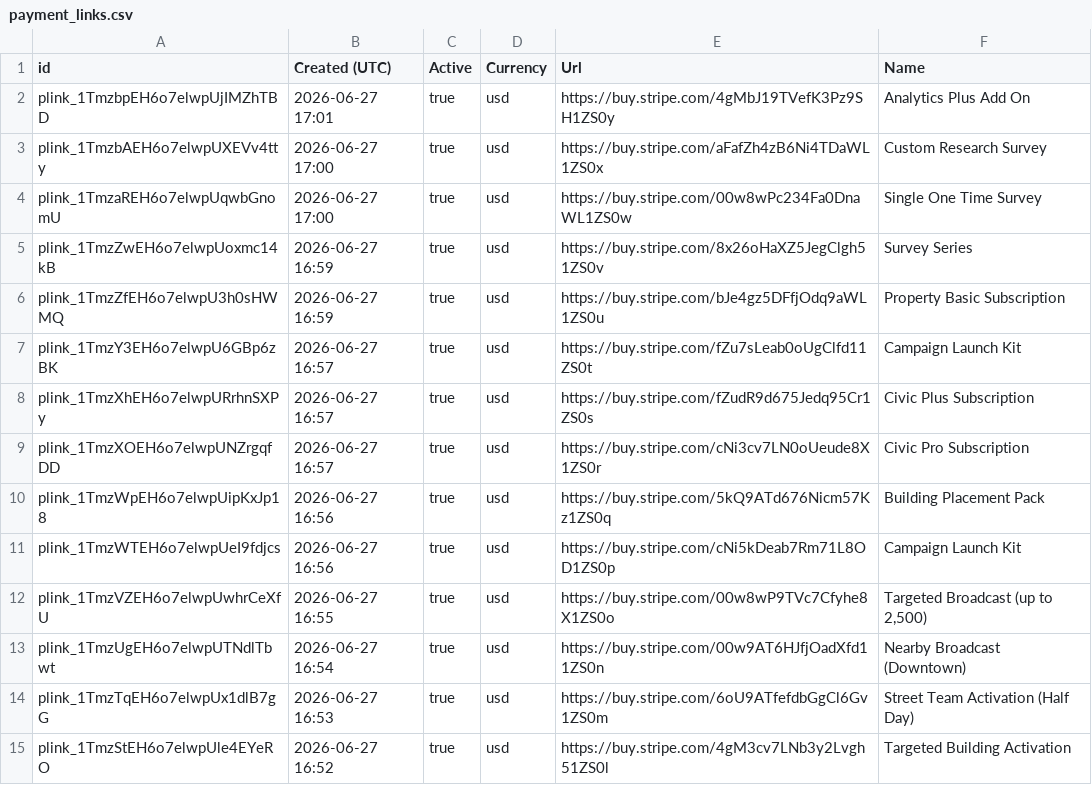
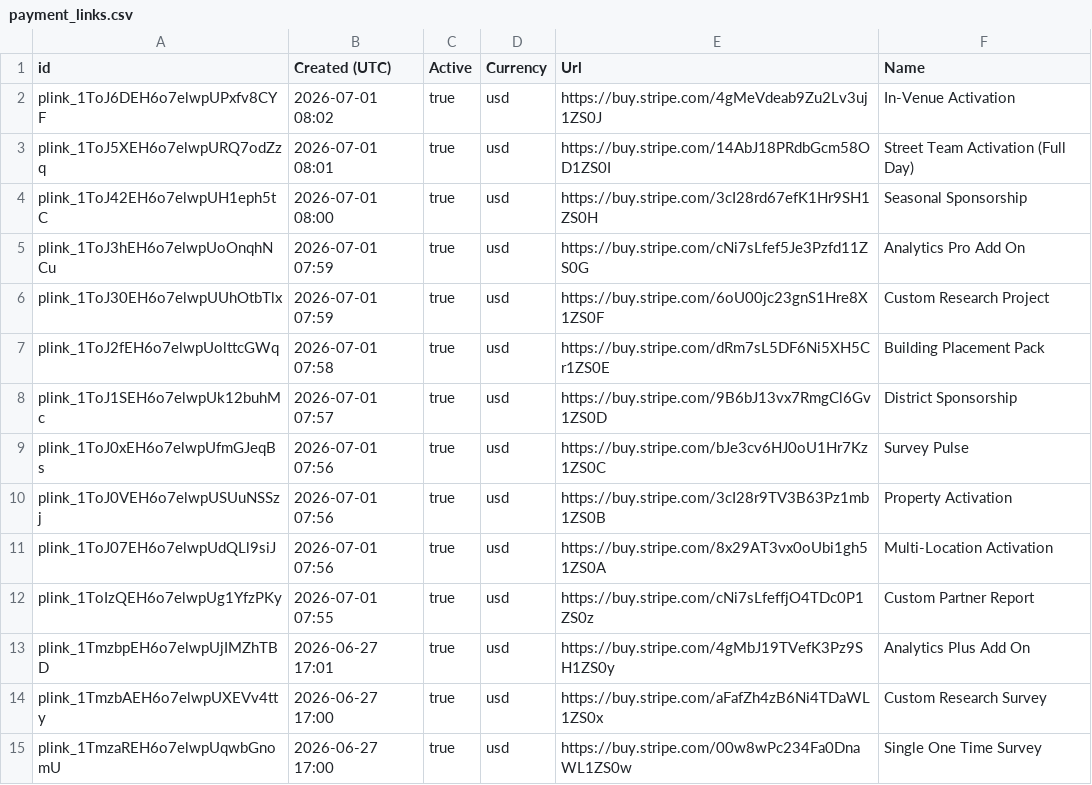
Before and after one commit to MegDude/PERKS-PARTNER-BACKEND-, a CSV file: data/pricing/payment_links.csv, drawn as a sheet; only a part is shown; the shorter side is filled out with more unchanged rows; the diff names each change by its address in the sheet, - before the commit and + after, or states it on an @@ line.

Commit message:
Update partner pricing and integration readiness

```diff
--- a/data/pricing/payment_links.csv
+++ b/data/pricing/payment_links.csv
+row 2: plink_1ToJ6DEH6o7elwpUPxfv8CYF | 2026-07-01 08:02 | true | usd | https://buy.stripe.com/4gMeVdeab9Zu2Lv3uj1ZS0J | In-Venue Activation
+row 3: plink_1ToJ5XEH6o7elwpURQ7odZzq | 2026-07-01 08:01 | true | usd | https://buy.stripe.com/14AbJ18PRdbGcm58OD1ZS0I | Street Team Activation (Full Day)
+row 4: plink_1ToJ42EH6o7elwpUH1eph5tC | 2026-07-01 08:00 | true | usd | https://buy.stripe.com/3cI28rd67efK1Hr9SH1ZS0H | Seasonal Sponsorship
+row 5: plink_1ToJ3hEH6o7elwpUoOnqhNCu | 2026-07-01 07:59 | true | usd | https://buy.stripe.com/cNi7sLfef5Je3Pzfd11ZS0G | Analytics Pro Add On
+row 6: plink_1ToJ30EH6o7elwpUUhOtbTlx | 2026-07-01 07:59 | true | usd | https://buy.stripe.com/6oU00jc23gnS1Hre8X1ZS0F | Custom Research Project
+row 7: plink_1ToJ2fEH6o7elwpUolttcGWq | 2026-07-01 07:58 | true | usd | https://buy.stripe.com/dRm7sL5DF6Ni5XH5Cr1ZS0E | Building Placement Pack
+row 8: plink_1ToJ1SEH6o7elwpUk12buhMc | 2026-07-01 07:57 | true | usd | https://buy.stripe.com/9B6bJ13vx7RmgCl6Gv1ZS0D | District Sponsorship
+row 9: plink_1ToJ0xEH6o7elwpUfmGJeqBs | 2026-07-01 07:56 | true | usd | https://buy.stripe.com/bJe3cv6HJ0oU1Hr7Kz1ZS0C | Survey Pulse
+row 10: plink_1ToJ0VEH6o7elwpUSUuNSSzj | 2026-07-01 07:56 | true | usd | https://buy.stripe.com/3cI28r9TV3B63Pz1mb1ZS0B | Property Activation
+row 11: plink_1ToJ07EH6o7elwpUdQLl9siJ | 2026-07-01 07:56 | true | usd | https://buy.stripe.com/8x29AT3vx0oUbi1gh51ZS0A | Multi-Location Activation
+row 12: plink_1ToIzQEH6o7elwpUg1YfzPKy | 2026-07-01 07:55 | true | usd | https://buy.stripe.com/cNi7sLfeffjO4TDc0P1ZS0z | Custom Partner Report
```
Also changed, not shown: data/pricing/prices.csv, data/pricing/products.csv, 7 other files.
